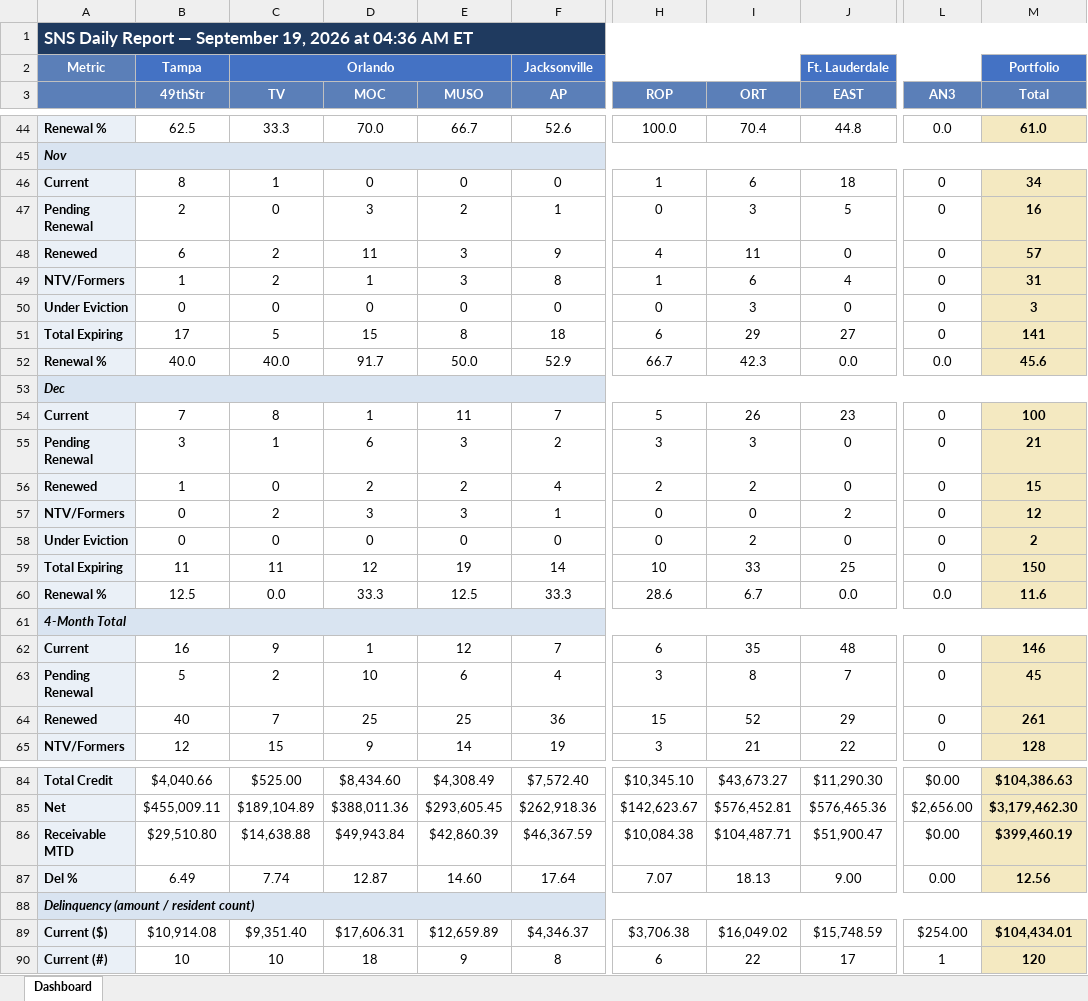
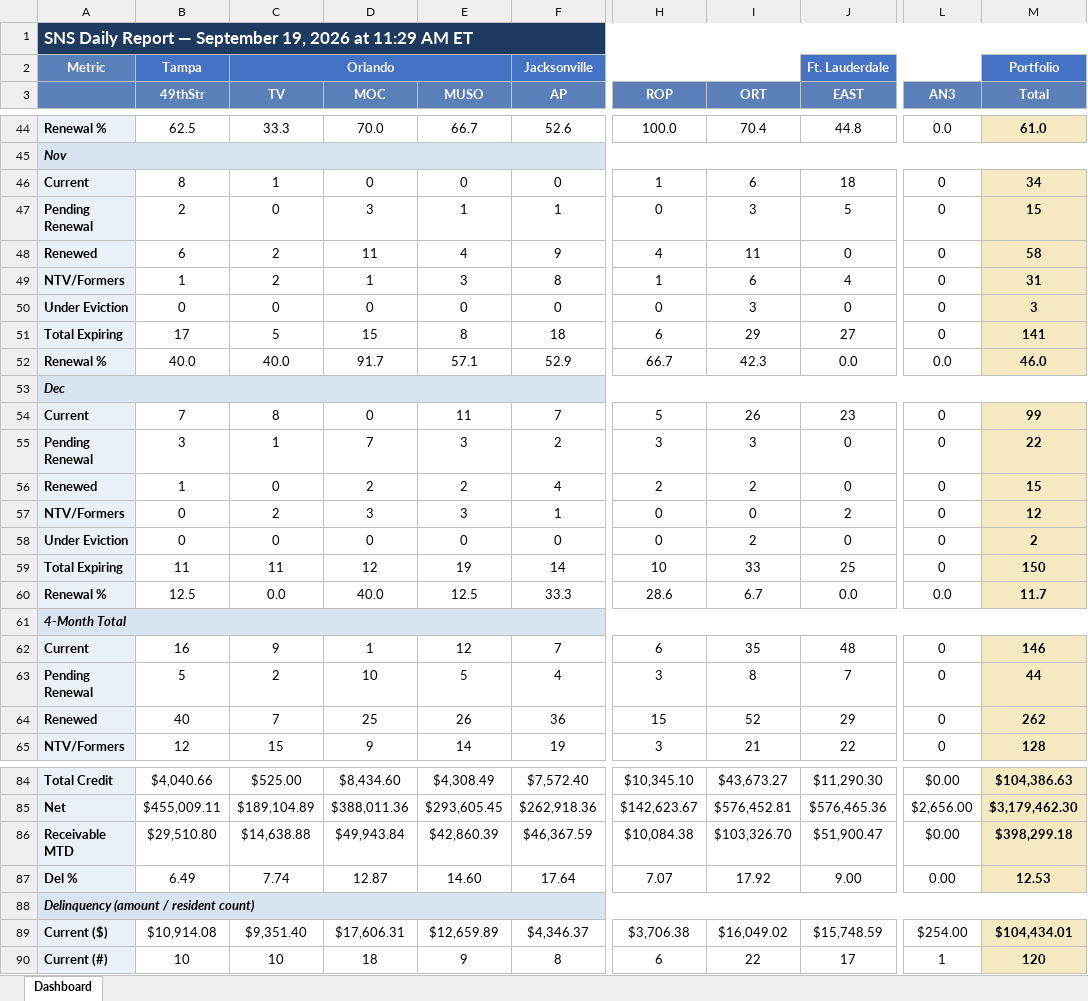
Before and after one commit to ymi-flowing/sns-daily-report, an Excel workbook: dashboard.xlsx, sheet Dashboard, drawn as a sheet; only a part is shown, gaps mark what is left out; values as stored, in another font and other column widths than the file's, no borders; the diff covers the shown part only; the diff names each change by its address in the sheet, - before the commit and + after, or states it on an @@ line.

```diff
--- a/dashboard.xlsx (sheet Dashboard)
+++ b/dashboard.xlsx (sheet Dashboard)
-A1: …2026 at 04:36 AM ET
+A1: …2026 at 11:29 AM ET
-E47 (MUSO): 2
+E47 (MUSO): 1
-M47 (Total): 16
+M47 (Total): 15
-E48 (MUSO): 3
+E48 (MUSO): 4
-M48 (Total): 57
+M48 (Total): 58
-E52 (MUSO): 50.0
+E52 (MUSO): 57.1
-M52 (Total): 45.6
+M52 (Total): 46.0
-D54 (MOC): 1
+D54 (MOC): 0
-M54 (Total): 100
+M54 (Total): 99
-D55 (MOC): 6
+D55 (MOC): 7
-M55 (Total): 21
+M55 (Total): 22
-D60 (MOC): 33.3
+D60 (MOC): 40.0
-M60 (Total): 11.6
+M60 (Total): 11.7
-E63 (MUSO): 6
+E63 (MUSO): 5
-M63 (Total): 45
+M63 (Total): 44
-E64 (MUSO): 25
+E64 (MUSO): 26
-M64 (Total): 261
+M64 (Total): 262
-I86 (ORT): $104,487.71
+I86 (ORT): $103,326.70
-M86 (Total): $399,460.19
+M86 (Total): $398,299.18
-I87 (ORT): 18.13
+I87 (ORT): 17.92
-M87 (Total): 12.56
+M87 (Total): 12.53
```
Also changed, not shown: 2 added rows, 2 removed rows and 34 edited cells elsewhere in this sheet, 1 other file.
